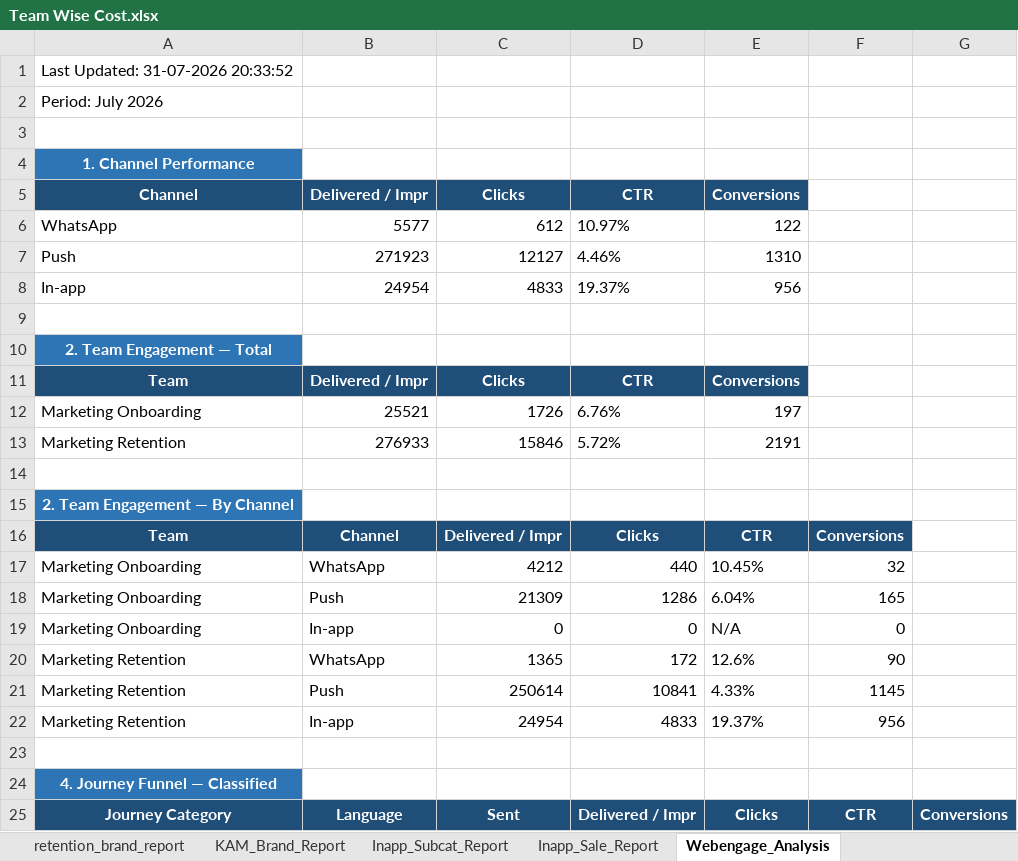
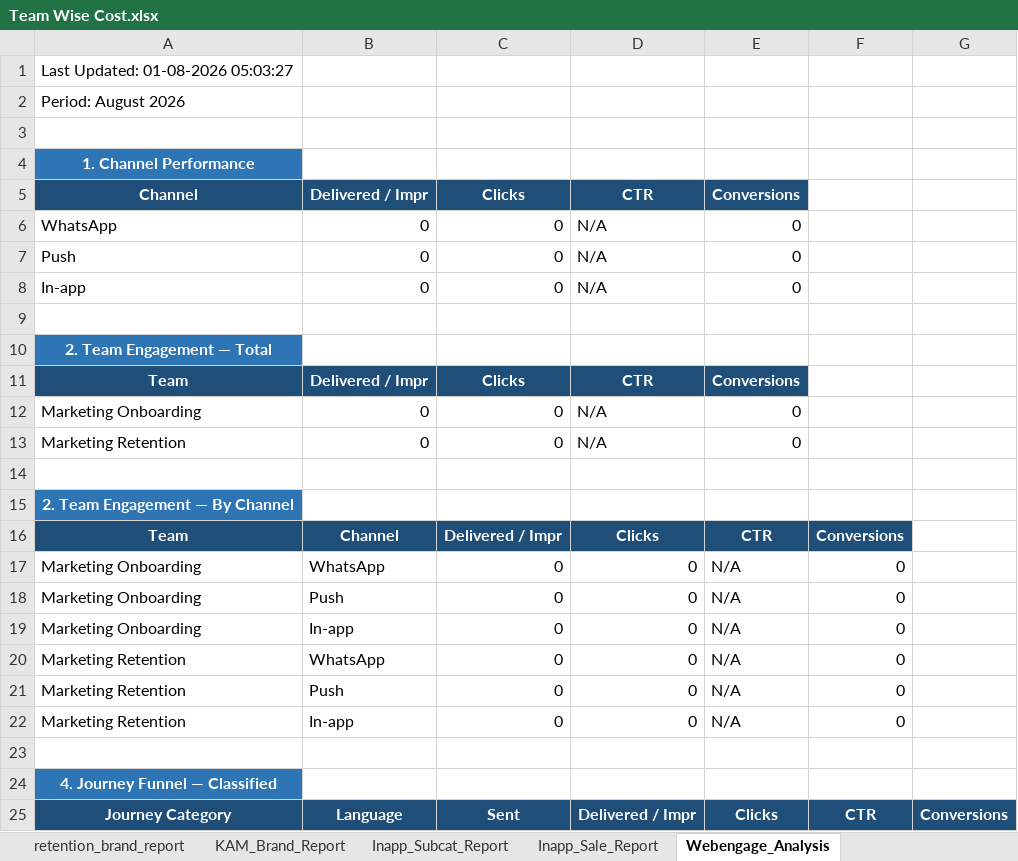
Before and after one commit to ankitbk-gm/auto_ads_report_bot, an Excel workbook: reports/Team Wise Cost.xlsx, sheet Webengage_Analysis, drawn as a sheet; only a part is shown; values as stored, in another font and other column widths than the file's, no borders; removed rows and columns are numbered as before the commit, all else as after; the diff covers the shown part only; the diff names each change by its address in the sheet, - before the commit and + after, or states it on an @@ line.

```diff
--- a/reports/Team Wise Cost.xlsx (sheet Webengage_Analysis)
+++ b/reports/Team Wise Cost.xlsx (sheet Webengage_Analysis)
-A1: Last Updated: 31-07-2026 20:33:52
+A1: Last Updated: 01-08-2026 05:03:27
-A2: Period: July 2026
+A2: Period: August 2026
-row 6: WhatsApp | 5577 | 612 | 10.97% | 122
-row 7: Push | 271923 | 12127 | 4.46% | 1310
-row 8: In-app | 24954 | 4833 | 19.37% | 956
+row 6: WhatsApp | 0 | 0 | N/A | 0
+row 7: Push | 0 | 0 | N/A | 0
+row 8: In-app | 0 | 0 | N/A | 0
-row 12: Marketing Onboarding | 25521 | 1726 | 6.76% | 197
-row 13: Marketing Retention | 276933 | 15846 | 5.72% | 2191
+row 12: Marketing Onboarding | 0 | 0 | N/A | 0
+row 13: Marketing Retention | 0 | 0 | N/A | 0
-C17: 4212
+C17: 0
-D17: 440
+D17: 0
-E17: 10.45%
+E17: N/A
-F17: 32
+F17: 0
-C18: 21309
+C18: 0
-D18: 1286
+D18: 0
-E18: 6.04%
+E18: N/A
-F18: 165
+F18: 0
-C20: 1365
+C20: 0
-D20: 172
+D20: 0
-E20: 12.6%
+E20: N/A
-F20: 90
+F20: 0
-C21: 250614
+C21: 0
-D21: 10841
+D21: 0
-E21: 4.33%
+E21: N/A
-F21: 1145
+F21: 0
-C22: 24954
+C22: 0
-D22: 4833
+D22: 0
-E22: 19.37%
+E22: N/A
-F22: 956
+F22: 0
```
Also changed, not shown: 2 added rows, 17 removed rows and 21 edited cells elsewhere in this sheet, sheet retention_brand_report, sheet Campaign_Performance_Report, sheet Onboarding_report, sheet KAM_Brand_Report, sheet Team Wise Cost, sheet Inapp_Sale_Report, 1 more sheet.
